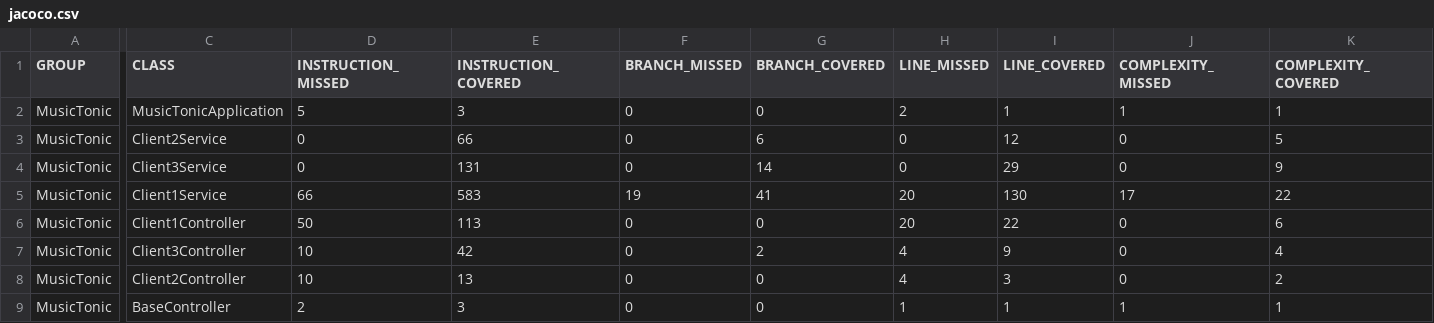
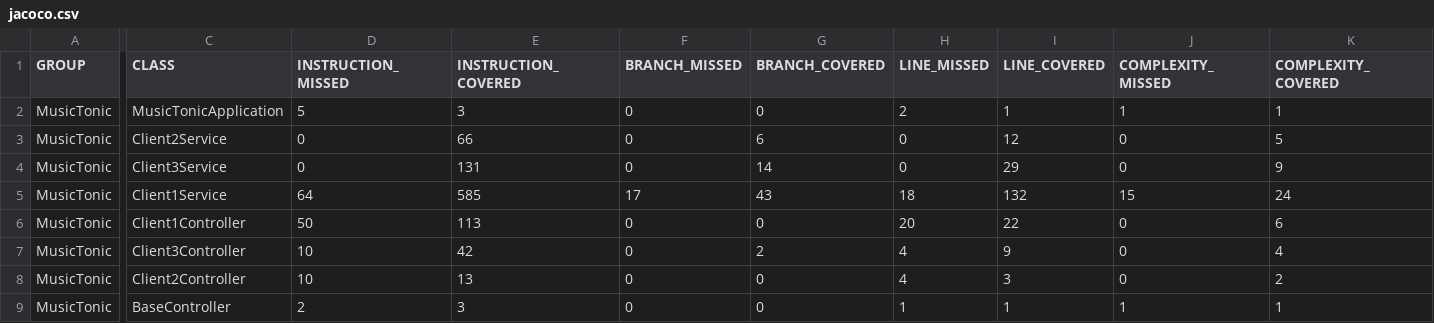
Before and after one commit to J-Rebs/friendly-couscous, a CSV file: MusicTonic/target/site/jacoco/jacoco.csv, drawn as a sheet; only a part is shown, gaps mark what is left out; the diff names each change by its address in the sheet, - before the commit and + after, or states it on an @@ line.

```diff
--- a/MusicTonic/target/site/jacoco/jacoco.csv
+++ b/MusicTonic/target/site/jacoco/jacoco.csv
-D5 (INSTRUCTION_MISSED): 66
+D5 (INSTRUCTION_MISSED): 64
-E5 (INSTRUCTION_COVERED): 583
+E5 (INSTRUCTION_COVERED): 585
-F5 (BRANCH_MISSED): 19
+F5 (BRANCH_MISSED): 17
-G5 (BRANCH_COVERED): 41
+G5 (BRANCH_COVERED): 43
-H5 (LINE_MISSED): 20
+H5 (LINE_MISSED): 18
-I5 (LINE_COVERED): 130
+I5 (LINE_COVERED): 132
-J5 (COMPLEXITY_MISSED): 17
+J5 (COMPLEXITY_MISSED): 15
-K5 (COMPLEXITY_COVERED): 22
+K5 (COMPLEXITY_COVERED): 24
```
Also changed, not shown: 8 other files.
